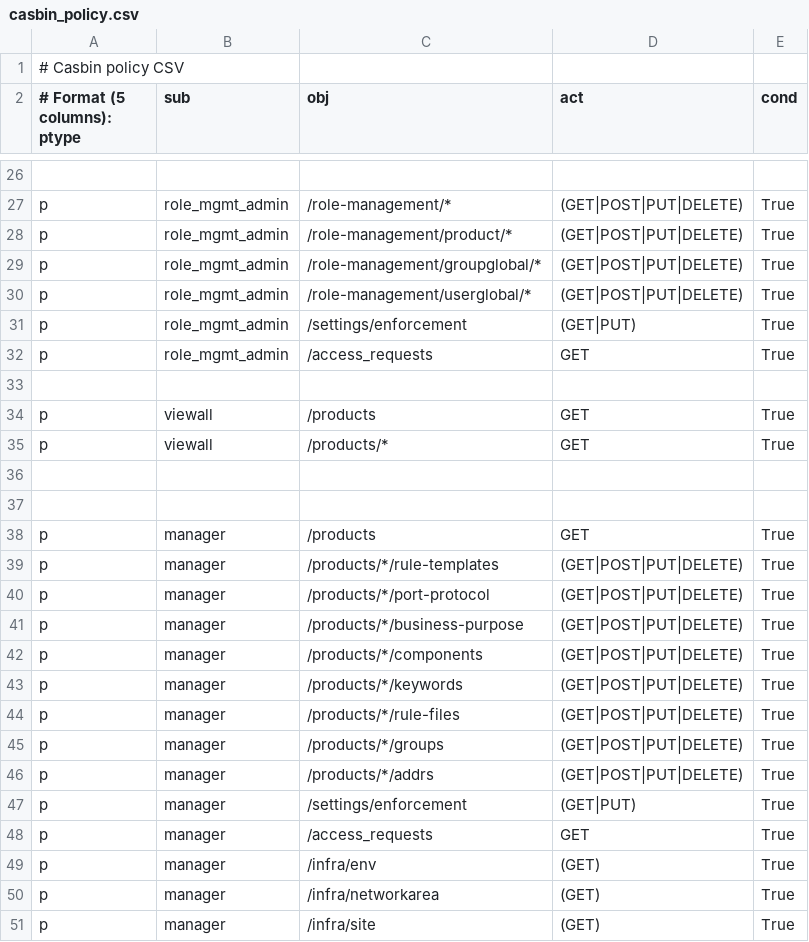
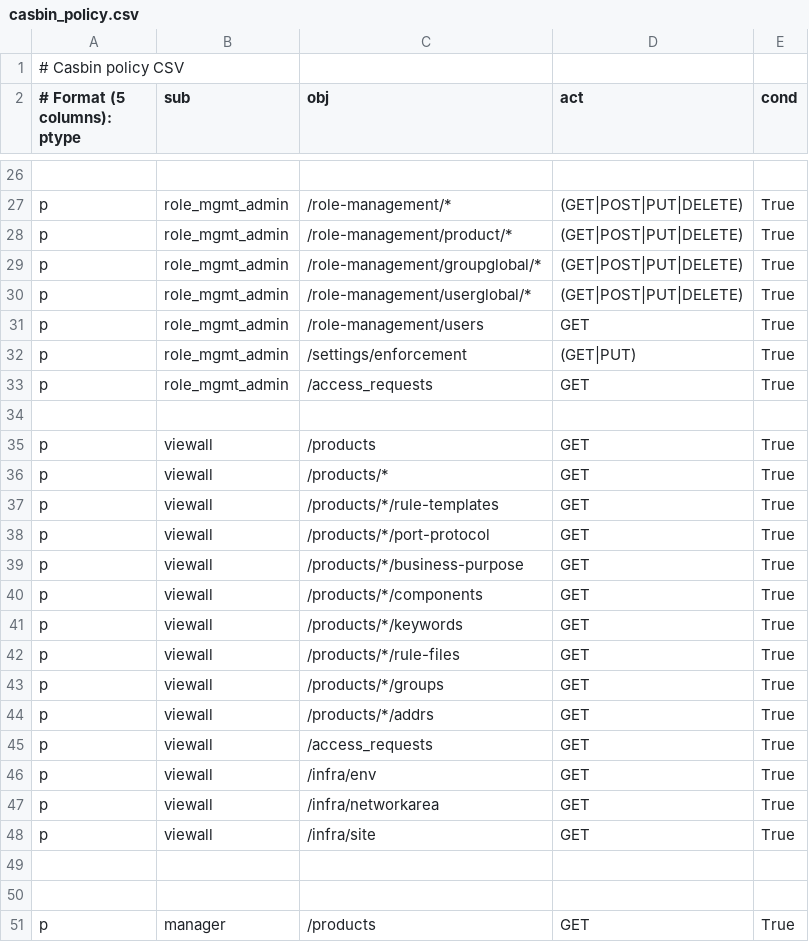
Before and after one commit to praveensiddu/fw-templates, a CSV file: fwconfigui/backend/backend/auth/casbin_policy.csv, drawn as a sheet; only a part is shown, gaps mark what is left out; the shorter side is filled out with more unchanged rows.

Commit message:
casbin and role management

```diff
--- a/fwconfigui/backend/backend/auth/casbin_policy.csv
+++ b/fwconfigui/backend/backend/auth/casbin_policy.csv
@@ -30,2 +30,3 @@ p, role_mgmt_admin, /role-management/groupglobal/*, (GET|POST|PUT|DELETE), True
 p, role_mgmt_admin, /role-management/userglobal/*, (GET|POST|PUT|DELETE), True
+p, role_mgmt_admin, /role-management/users, GET, True
 p, role_mgmt_admin, /settings/enforcement, (GET|PUT), True
@@ -35,2 +36,14 @@ p, viewall, /products, GET, True
 p, viewall, /products/*, GET, True
+p, viewall, /products/*/rule-templates, GET, True
+p, viewall, /products/*/port-protocol, GET, True
+p, viewall, /products/*/business-purpose, GET, True
+p, viewall, /products/*/components, GET, True
+p, viewall, /products/*/keywords, GET, True
+p, viewall, /products/*/rule-files, GET, True
+p, viewall, /products/*/groups, GET, True
+p, viewall, /products/*/addrs, GET, True
+p, viewall, /access_requests, GET, True
+p, viewall, /infra/env, GET, True
+p, viewall, /infra/networkarea, GET, True
+p, viewall, /infra/site, GET, True
 
```
Also changed, not shown: 10 other files.
